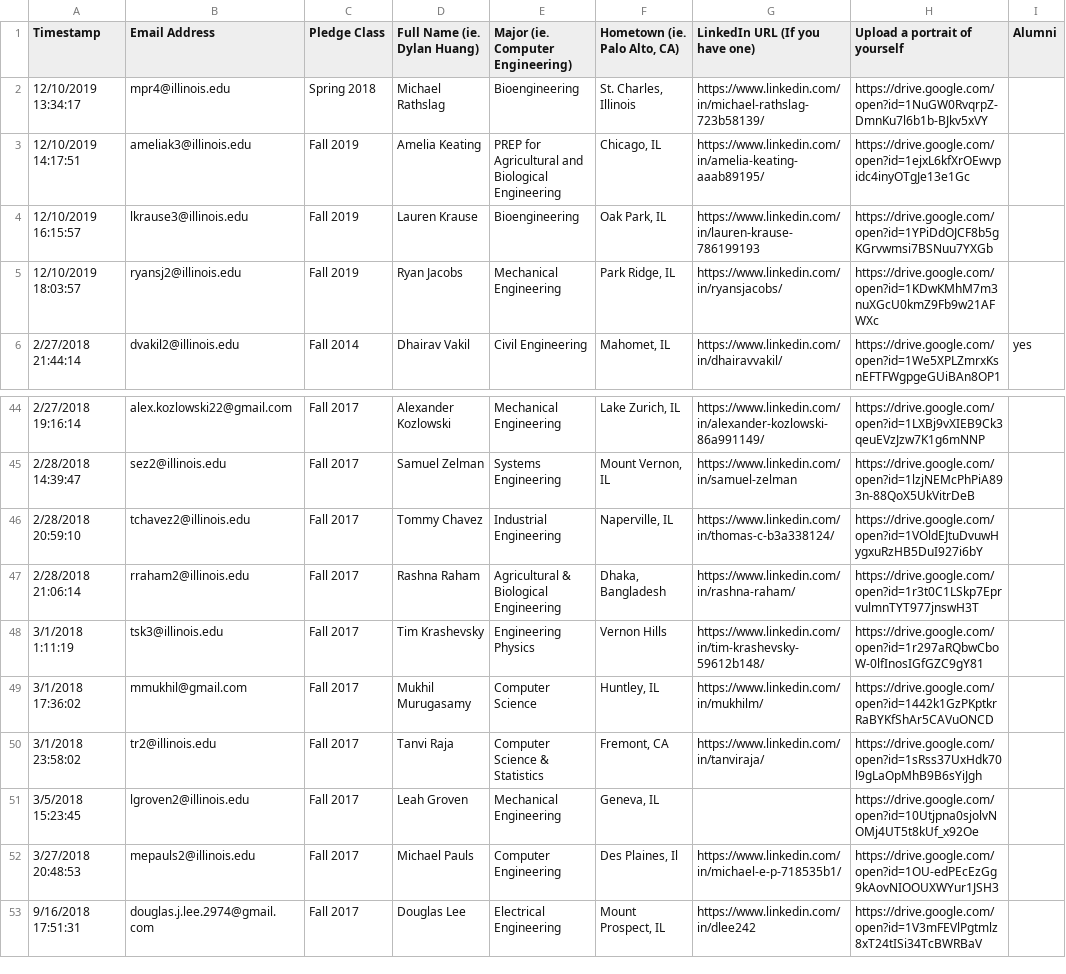
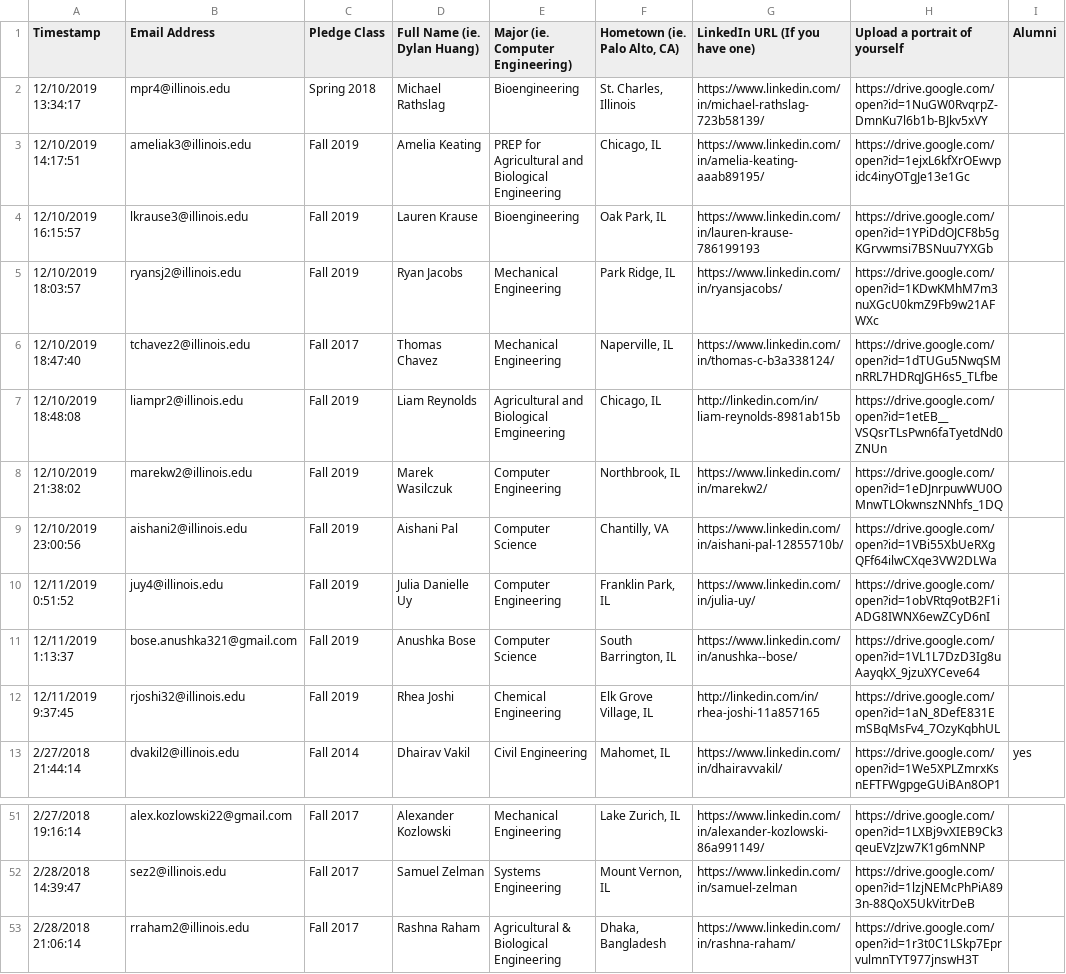
Before and after one commit to KappaThetaTau/kappathetatau.github.io, a CSV file: scripts/Theta Tau Website Brother Info.csv, drawn as a sheet; only a part is shown, gaps mark what is left out; the shorter side is filled out with more unchanged rows.

Commit message:
Updated brothers

```diff
--- a/scripts/Theta Tau Website Brother Info.csv
+++ b/scripts/Theta Tau Website Brother Info.csv
@@ -5,2 +5,9 @@ Timestamp,Email Address,Pledge Class,Full Name (ie. Dylan Huang),Major (ie. Comp
 12/10/2019 18:03:57,ryansj2@illinois.edu,Fall 2019,Ryan Jacobs,Mechanical Engineering,"Park Ridge, IL",https://www.linkedin.com/in/ryansjacobs/,https://drive.google.com/open?id=1KDwKMhM7m3nuXGcU0kmZ9Fb9w21AFWXc,
+12/10/2019 18:47:40,tchavez2@illinois.edu,Fall 2017,Thomas Chavez,Mechanical Engineering,"Naperville, IL",https://www.linkedin.com/in/thomas-c-b3a338124/,https://drive.google.com/open?id=1dTUGu5NwqSMnRRL7HDRqJGH6s5_TLfbe,
+12/10/2019 18:48:08,liampr2@illinois.edu,Fall 2019,Liam Reynolds,Agricultural and Biological Emgineering,"Chicago, IL",http://linkedin.com/in/liam-reynolds-8981ab15b,https://drive.google.com/open?id=1etEB__VSQsrTLsPwn6faTyetdNd0ZNUn,
+12/10/2019 21:38:02,marekw2@illinois.edu,Fall 2019,Marek Wasilczuk,Computer Engineering,"Northbrook, IL",https://www.linkedin.com/in/marekw2/,https://drive.google.com/open?id=1eDJnrpuwWU0OMnwTLOkwnszNNhfs_1DQ,
+12/10/2019 23:00:56,aishani2@illinois.edu,Fall 2019,Aishani Pal,Computer Science,"Chantilly, VA",https://www.linkedin.com/in/aishani-pal-12855710b/,https://drive.google.com/open?id=1VBi55XbUeRXgQFf64ilwCXqe3VW2DLWa,
+12/11/2019 0:51:52,juy4@illinois.edu,Fall 2019,Julia Danielle Uy,Computer Engineering,"Franklin Park, IL",https://www.linkedin.com/in/julia-uy/,https://drive.google.com/open?id=1obVRtq9otB2F1iADG8IWNX6ewZCyD6nI,
+12/11/2019 1:13:37,bose.anushka321@gmail.com,Fall 2019,Anushka Bose,Computer Science,"South Barrington, IL",https://www.linkedin.com/in/anushka--bose/,https://drive.google.com/open?id=1VL1L7DzD3Ig8uAayqkX_9jzuXYCeve64,
+12/11/2019 9:37:45,rjoshi32@illinois.edu,Fall 2019,Rhea Joshi,Chemical Engineering ,"Elk Grove Village, IL",http://linkedin.com/in/rhea-joshi-11a857165,https://drive.google.com/open?id=1aN_8DefE831EmSBqMsFv4_7OzyKqbhUL,
 2/27/2018 21:44:14,dvakil2@illinois.edu,Fall 2014,Dhairav Vakil,Civil Engineering,"Mahomet, IL",https://www.linkedin.com/in/dhairavvakil/,https://drive.google.com/open?id=1We5XPLZmrxKsnEFTFWgpgeGUiBAn8OP1,yes
@@ -45,3 +52,2 @@ Timestamp,Email Address,Pledge Class,Full Name (ie. Dylan Huang),Major (ie. Comp
 2/28/2018 14:39:47,sez2@illinois.edu,Fall 2017,Samuel Zelman,Systems Engineering,"Mount Vernon, IL",https://www.linkedin.com/in/samuel-zelman,https://drive.google.com/open?id=1lzjNEMcPhPiA893n-88QoX5UkVitrDeB,
-2/28/2018 20:59:10,tchavez2@illinois.edu,Fall 2017,Tommy Chavez,Industrial Engineering,"Naperville, IL",https://www.linkedin.com/in/thomas-c-b3a338124/,https://drive.google.com/open?id=1VOldEJtuDvuwHygxuRzHB5DuI927i6bY,
 2/28/2018 21:06:14,rraham2@illinois.edu,Fall 2017,Rashna Raham,Agricultural & Biological Engineering,"Dhaka, Bangladesh",https://www.linkedin.com/in/rashna-raham/,https://drive.google.com/open?id=1r3t0C1LSkp7EprvulmnTYT977jnswH3T,
```
Also changed, not shown: 8 other files.
